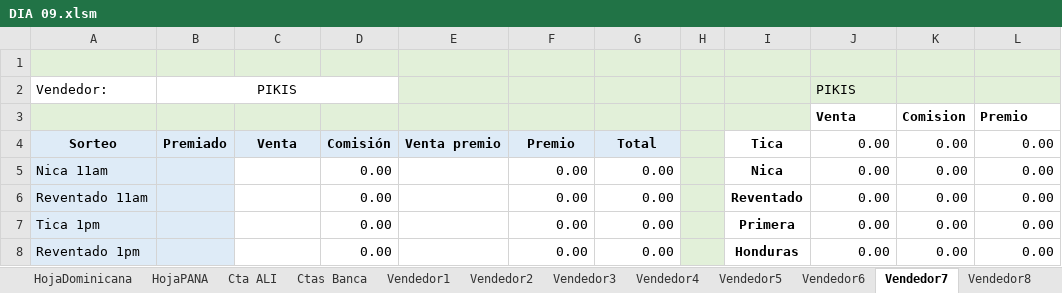
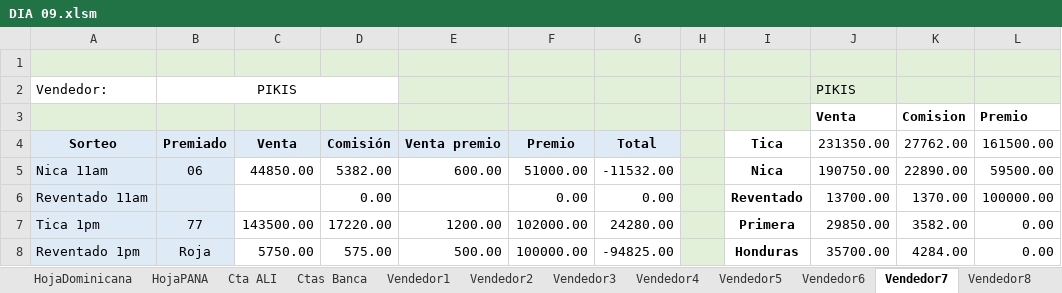
Before and after one commit to R4W47/ReporteTiempos, an Excel workbook: 08- CUENTAS DIARIAS AGOSTO/DIA 09.xlsm, sheet Vendedor7, drawn as a sheet; only a part is shown; values as stored, in another font and other column widths than the file's, no borders; charts and pictures not drawn; the diff covers the shown part only; the diff names each change by its address in the sheet, - before the commit and + after, or states it on an @@ line.

```diff
--- a/08- CUENTAS DIARIAS AGOSTO/DIA 09.xlsm (sheet Vendedor7)
+++ b/08- CUENTAS DIARIAS AGOSTO/DIA 09.xlsm (sheet Vendedor7)
-J4: 0.00
+J4: 231350.00
-K4: 0.00
+K4: 27762.00
-L4: 0.00
+L4: 161500.00
-B5 (Premiado): (empty)
+B5 (Premiado): 06
-C5 (Venta): (empty)
+C5 (Venta): 44850.00
-D5 (Comisión): 0.00
+D5 (Comisión): 5382.00
-E5 (Venta premio): (empty)
+E5 (Venta premio): 600.00
-F5 (Premio): 0.00
+F5 (Premio): 51000.00
-G5 (Total): 0.00
+G5 (Total): -11532.00
-J5 (231350.00): 0.00
+J5 (231350.00): 190750.00
-K5 (27762.00): 0.00
+K5 (27762.00): 22890.00
-L5 (161500.00): 0.00
+L5 (161500.00): 59500.00
-J6 (231350.00): 0.00
+J6 (231350.00): 13700.00
-K6 (27762.00): 0.00
+K6 (27762.00): 1370.00
-L6 (161500.00): 0.00
+L6 (161500.00): 100000.00
-B7 (Premiado): (empty)
+B7 (Premiado): 77
-C7 (Venta): (empty)
+C7 (Venta): 143500.00
-D7 (Comisión): 0.00
+D7 (Comisión): 17220.00
-E7 (Venta premio): (empty)
+E7 (Venta premio): 1200.00
-F7 (Premio): 0.00
+F7 (Premio): 102000.00
-G7 (Total): 0.00
+G7 (Total): 24280.00
-J7 (231350.00): 0.00
+J7 (231350.00): 29850.00
-K7 (27762.00): 0.00
+K7 (27762.00): 3582.00
-B8 (Premiado): (empty)
+B8 (Premiado): Roja
-C8 (Venta): (empty)
+C8 (Venta): 5750.00
-D8 (Comisión): 0.00
+D8 (Comisión): 575.00
-E8 (Venta premio): (empty)
+E8 (Venta premio): 500.00
-F8 (Premio): 0.00
+F8 (Premio): 100000.00
-G8 (Total): 0.00
+G8 (Total): -94825.00
-J8 (231350.00): 0.00
+J8 (231350.00): 35700.00
-K8 (27762.00): 0.00
+K8 (27762.00): 4284.00
```
Also changed, not shown: 70 edited cells elsewhere in this sheet, sheet HojaTICA, sheet Cta ALI, sheet HojaNICA, sheet HojaPrimera, sheet DigitaTICA, sheet HojaDominicana, 31 more sheets.
